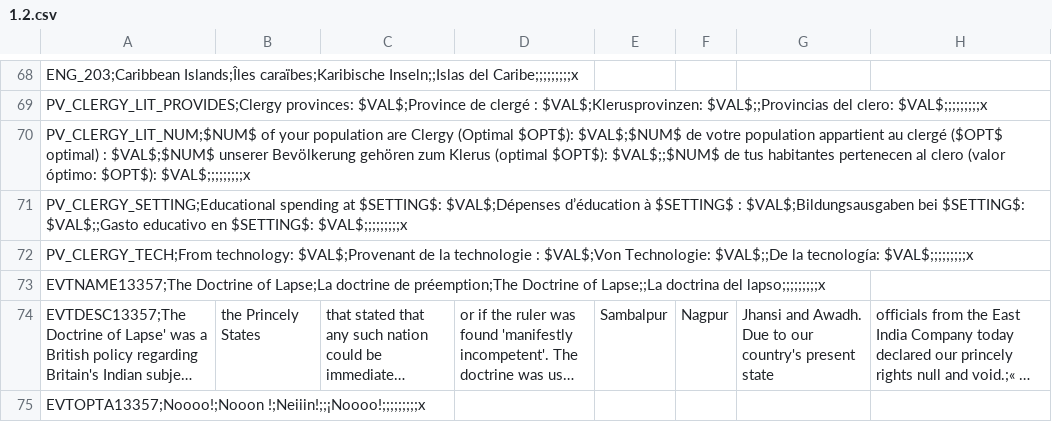
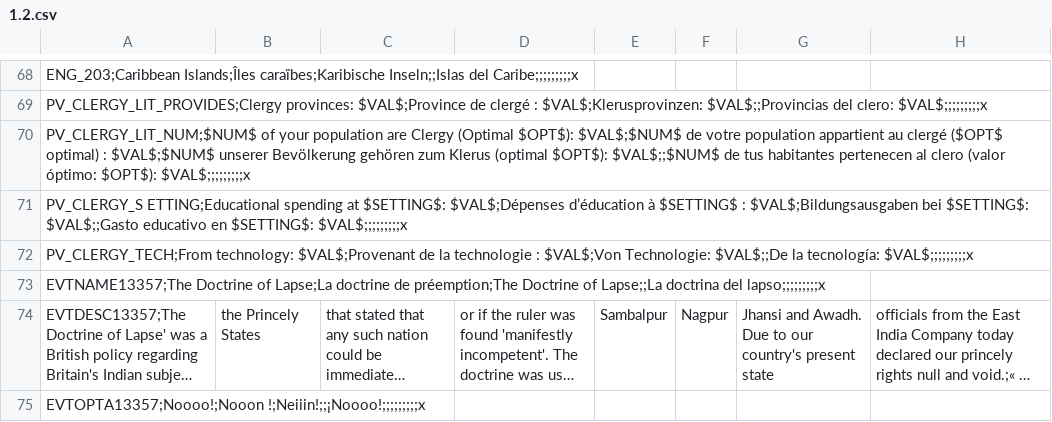
Before and after one commit to kimjeon-il/Vic2_Vanila, a CSV file: 1.2.csv, drawn as a sheet; only a part is shown, gaps mark what is left out; long unchanged cells end in …; the diff names each change by its address in the sheet, - before the commit and + after, or states it on an @@ line.

Commit message:
Update 1.2.csv

```diff
--- a/1.2.csv
+++ b/1.2.csv
-A71: PV_CLERGY_SETTING;Educational spending at…
+A71: PV_CLERGY_S ETTING;Educational spending at…
```
